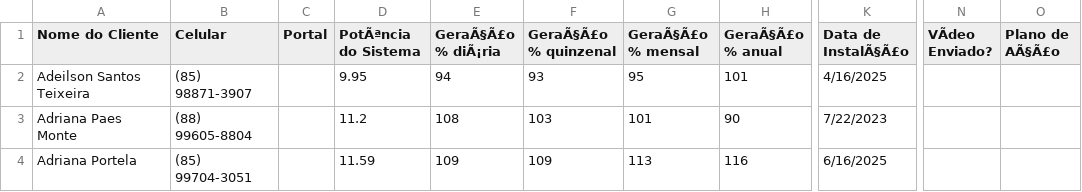
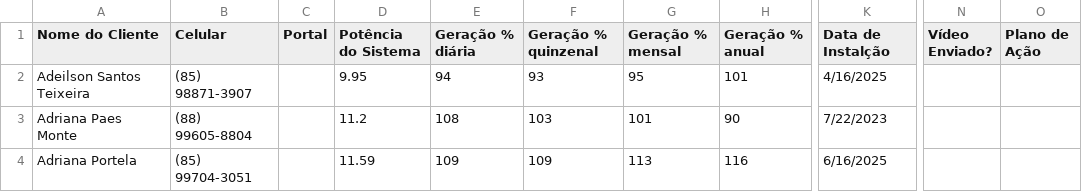
Before and after one commit to efraimsombra/maissolsolarz, a CSV file: DSZ.csv, drawn as a sheet; only a part is shown, gaps mark what is left out; the diff names each change by its address in the sheet, - before the commit and + after, or states it on an @@ line.

Commit message:
Fix encoding issues in DSZ.csv headers

```diff
--- a/DSZ.csv
+++ b/DSZ.csv
-D1: PotÃªncia do Sistema
+D1: Potência do Sistema
-E1: GeraÃ§Ã£o % diÃ¡ria
+E1: Geração % diária
-F1: GeraÃ§Ã£o % quinzenal
+F1: Geração % quinzenal
-G1: GeraÃ§Ã£o % mensal
+G1: Geração % mensal
-H1: GeraÃ§Ã£o % anual
+H1: Geração % anual
-K1: Data de InstalÃ§Ã£o
+K1: Data de Instalção
-N1: VÃdeo Enviado?
+N1: Vídeo Enviado?
-O1: Plano de AÃ§Ã£o
+O1: Plano de Ação
```
